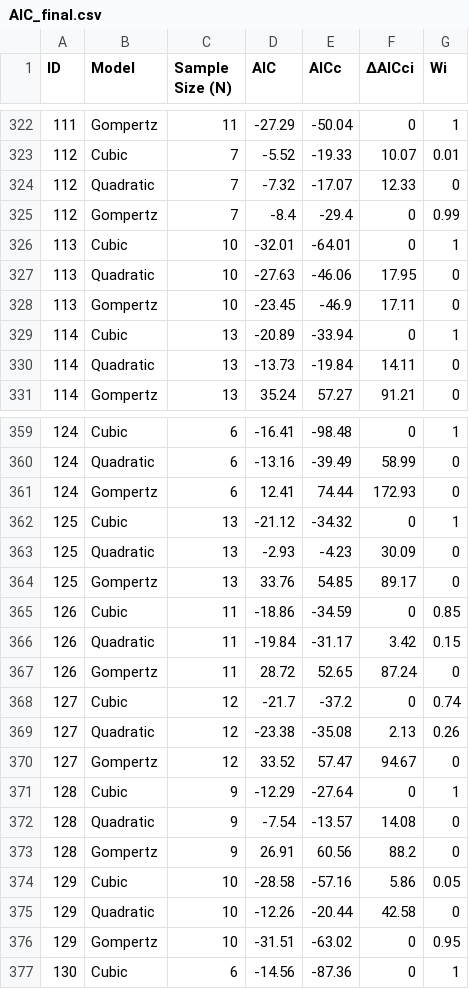
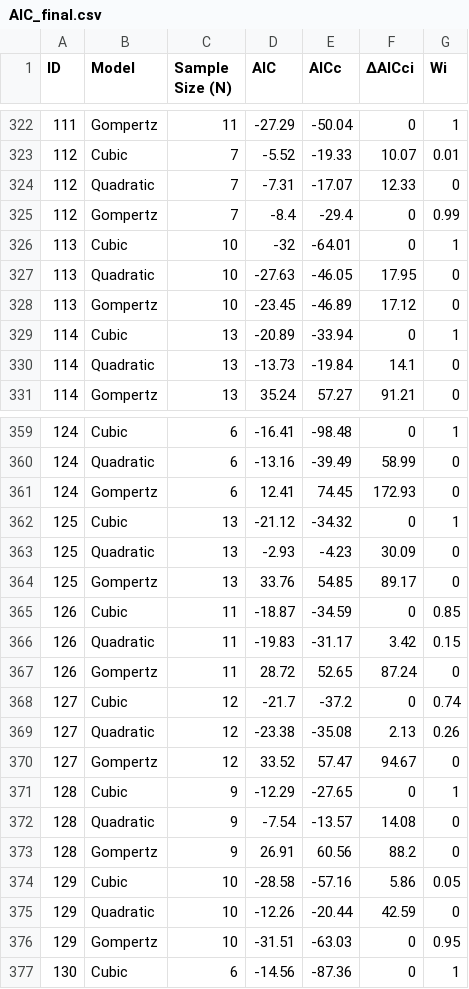
Before and after one commit to cheriexyu/CMEECourseWork, a CSV file: MiniProject/data/AIC_final.csv, drawn as a sheet; only a part is shown, gaps mark what is left out; the diff covers the shown part only.

```diff
--- a/MiniProject/data/AIC_final.csv
+++ b/MiniProject/data/AIC_final.csv
@@ -323,9 +323,9 @@
 112,"Cubic",7,-5.52,-19.33,10.07,0.01
-112,"Quadratic",7,-7.32,-17.07,12.33,0
+112,"Quadratic",7,-7.31,-17.07,12.33,0
 112,"Gompertz",7,-8.4,-29.4,0,0.99
-113,"Cubic",10,-32.01,-64.01,0,1
-113,"Quadratic",10,-27.63,-46.06,17.95,0
-113,"Gompertz",10,-23.45,-46.9,17.11,0
+113,"Cubic",10,-32,-64.01,0,1
+113,"Quadratic",10,-27.63,-46.05,17.95,0
+113,"Gompertz",10,-23.45,-46.89,17.12,0
 114,"Cubic",13,-20.89,-33.94,0,1
-114,"Quadratic",13,-13.73,-19.84,14.11,0
+114,"Quadratic",13,-13.73,-19.84,14.1,0
 114,"Gompertz",13,35.24,57.27,91.21,0
@@ -360,3 +360,3 @@
 124,"Quadratic",6,-13.16,-39.49,58.99,0
-124,"Gompertz",6,12.41,74.44,172.93,0
+124,"Gompertz",6,12.41,74.45,172.93,0
 125,"Cubic",13,-21.12,-34.32,0,1
@@ -364,4 +364,4 @@
 125,"Gompertz",13,33.76,54.85,89.17,0
-126,"Cubic",11,-18.86,-34.59,0,0.85
-126,"Quadratic",11,-19.84,-31.17,3.42,0.15
+126,"Cubic",11,-18.87,-34.59,0,0.85
+126,"Quadratic",11,-19.83,-31.17,3.42,0.15
 126,"Gompertz",11,28.72,52.65,87.24,0
@@ -370,3 +370,3 @@
 127,"Gompertz",12,33.52,57.47,94.67,0
-128,"Cubic",9,-12.29,-27.64,0,1
+128,"Cubic",9,-12.29,-27.65,0,1
 128,"Quadratic",9,-7.54,-13.57,14.08,0
@@ -374,4 +374,4 @@
 129,"Cubic",10,-28.58,-57.16,5.86,0.05
-129,"Quadratic",10,-12.26,-20.44,42.58,0
-129,"Gompertz",10,-31.51,-63.02,0,0.95
+129,"Quadratic",10,-12.26,-20.44,42.59,0
+129,"Gompertz",10,-31.51,-63.03,0,0.95
 130,"Cubic",6,-14.56,-87.36,0,1
```
Also changed, not shown: 119 edited cells elsewhere in this file, MiniProject/data/AIC_output.csv, MiniProject/data/AICc_output.csv, 36 other files.
